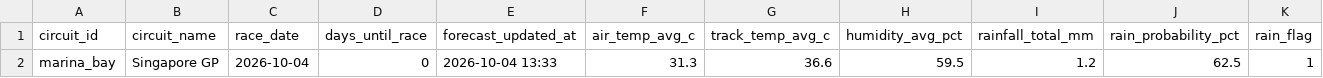
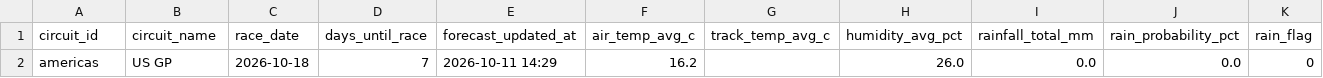
Before and after one commit to sreemaanshivkirth05/f1-predictor, a CSV file: data/weather_forecast_upcoming.csv, drawn as a sheet; only a part is shown; removed rows and columns are numbered as before the commit, all else as after; rows hold the shown columns only; the diff names each change by its address in the sheet, - before the commit and + after, or states it on an @@ line.

```diff
--- a/data/weather_forecast_upcoming.csv
+++ b/data/weather_forecast_upcoming.csv
-row 2: marina_bay | Singapore GP | 2026-10-04 | 0 | 2026-10-04 13:33 | 31.3 | 36.6 | 59.5 | 1.2 | 62.5 | 1
+row 2: americas | US GP | 2026-10-18 | 7 | 2026-10-11 14:29 | 16.2 |  | 26.0 | 0.0 | 0.0 | 0
```
Also changed, not shown: data/championship_probabilities.csv, data/final_predictions.csv, 2 other files.
